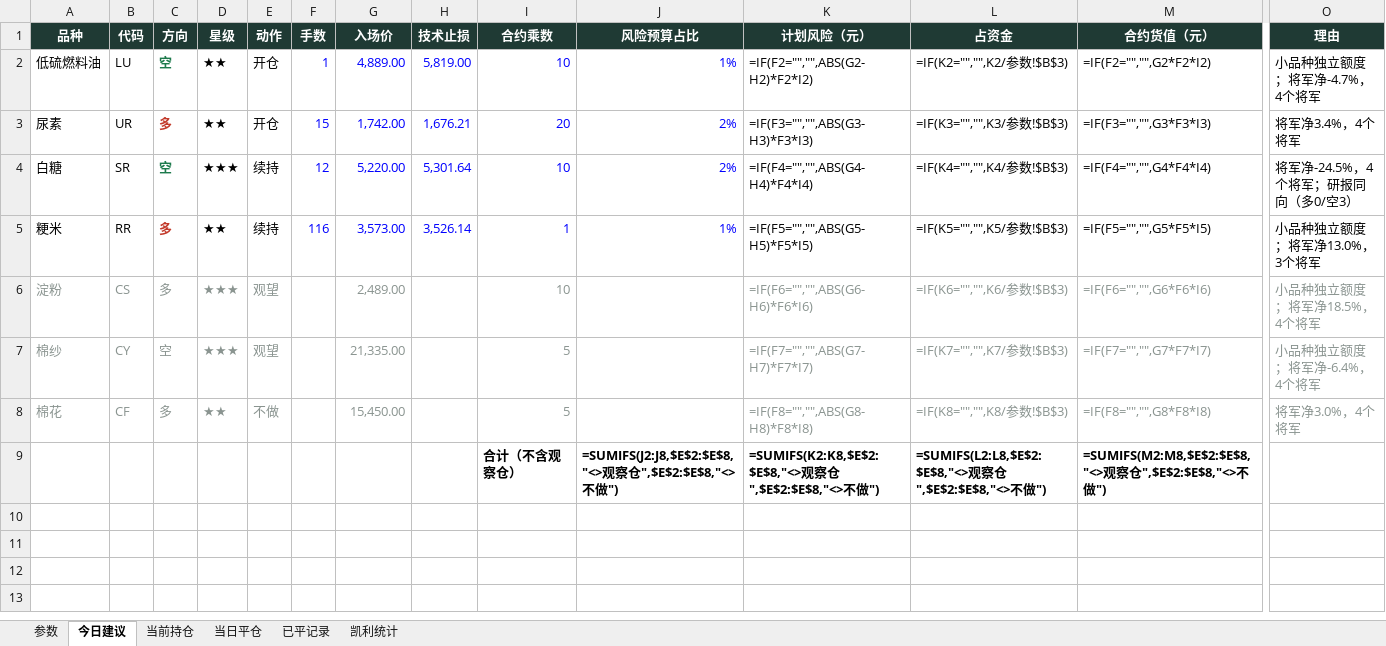
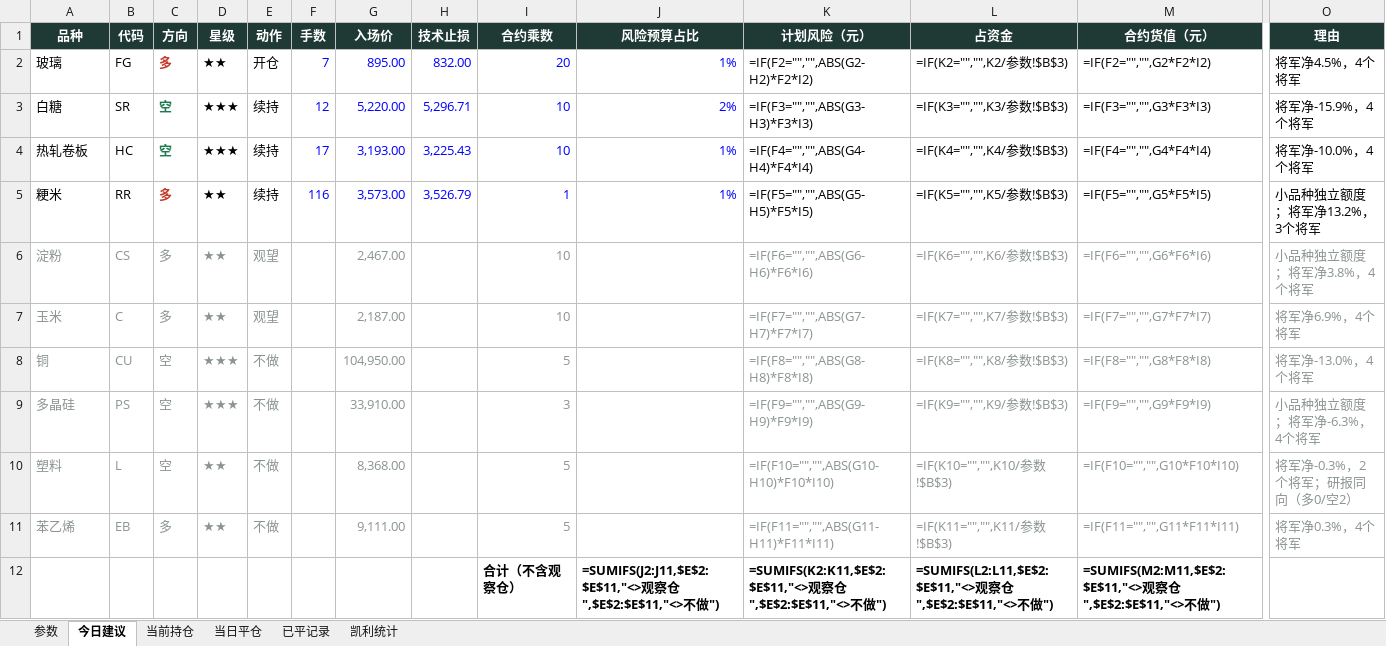
Before and after one commit to yuherantrader-glitch/futures-board, an Excel workbook: latest.xlsx, sheet 今日建议, drawn as a sheet; only a part is shown, gaps mark what is left out; values as stored, in another font and other column widths than the file's, no borders; formulas without a stored value are shown as written; removed rows and columns are numbered as before the commit, all else as after; rows hold the shown columns only; the diff names each change by its address in the sheet, - before the commit and + after, or states it on an @@ line.

```diff
--- a/latest.xlsx (sheet 今日建议)
+++ b/latest.xlsx (sheet 今日建议)
-row 2: 低硫燃料油 | LU | 空 | ★★ | 开仓 | 1 | 4,889.00 | 5,819.00 | 10 | 1% | =IF(F2="","",ABS(G2-H2)*F2*I2) | =IF(K2="","",K2/参数!$B$3) | =IF(F2="","",G2*F2*I2) | 小品种独立额度；将军净-4.7%，4个将军
-row 3: 尿素 | UR | 多 | ★★ | 开仓 | 15 | 1,742.00 | 1,676.21 | 20 | 2% | =IF(F3="","",ABS(G3-H3)*F3*I3) | =IF(K3="","",K3/参数!$B$3) | =IF(F3="","",G3*F3*I3) | 将军净3.4%，4个将军
+row 2: 玻璃 | FG | 多 | ★★ | 开仓 | 7 | 895.00 | 832.00 | 20 | 1% | =IF(F2="","",ABS(G2-H2)*F2*I2) | =IF(K2="","",K2/参数!$B$3) | =IF(F2="","",G2*F2*I2) | 将军净4.5%，4个将军
-H3 (技术止损): 5,301.64
+H3 (技术止损): 5,296.71
-K3 (计划风险（元）): =IF(F4="","",ABS(G4-H4)*F4*I4)
+K3 (计划风险（元）): =IF(F3="","",ABS(G3-H3)*F3*I3)
-L3 (占资金): =IF(K4="","",K4/参数!$B$3)
+L3 (占资金): =IF(K3="","",K3/参数!$B$3)
-M3 (合约货值（元）): =IF(F4="","",G4*F4*I4)
+M3 (合约货值（元）): =IF(F3="","",G3*F3*I3)
-O3 (理由): 将军净-24.5%，4个将军；研报同向（多0/空3）
+O3 (理由): 将军净-15.9%，4个将军
+row 4: 热轧卷板 | HC | 空 | ★★★ | 续持 | 17 | 3,193.00 | 3,225.43 | 10 | 1% | =IF(F4="","",ABS(G4-H4)*F4*I4) | =IF(K4="","",K4/参数!$B$3) | =IF(F4="","",G4*F4*I4) | 将军净-10.0%，4个将军
-H5 (技术止损): 3,526.14
+H5 (技术止损): 3,526.79
-O5 (理由): 小品种独立额度；将军净13.0%，3个将军
+O5 (理由): 小品种独立额度；将军净13.2%，3个将军
-D6 (星级): ★★★
+D6 (星级): ★★
-G6 (入场价): 2,489.00
+G6 (入场价): 2,467.00
-O6 (理由): 小品种独立额度；将军净18.5%，4个将军
+O6 (理由): 小品种独立额度；将军净3.8%，4个将军
-row 7: 棉纱 | CY | 空 | ★★★ | 观望 |  | 21,335.00 |  | 5 |  | =IF(F7="","",ABS(G7-H7)*F7*I7) | =IF(K7="","",K7/参数!$B$3) | =IF(F7="","",G7*F7*I7) | 小品种独立额度；将军净-6.4%，4个将军
+row 7: 玉米 | C | 多 | ★★ | 观望 |  | 2,187.00 |  | 10 |  | =IF(F7="","",ABS(G7-H7)*F7*I7) | =IF(K7="","",K7/参数!$B$3) | =IF(F7="","",G7*F7*I7) | 将军净6.9%，4个将军
+row 8: 铜 | CU | 空 | ★★★ | 不做 |  | 104,950.00 |  | 5 |  | =IF(F8="","",ABS(G8-H8)*F8*I8) | =IF(K8="","",K8/参数!$B$3) | =IF(F8="","",G8*F8*I8) | 将军净-13.0%，4个将军
+row 9: 多晶硅 | PS | 空 | ★★★ | 不做 |  | 33,910.00 |  | 3 |  | =IF(F9="","",ABS(G9-H9)*F9*I9) | =IF(K9="","",K9/参数!$B$3) | =IF(F9="","",G9*F9*I9) | 小品种独立额度；将军净-6.3%，4个将军
+row 10: 塑料 | L | 空 | ★★ | 不做 |  | 8,368.00 |  | 5 |  | =IF(F10="","",ABS(G10-H10)*F10*I10) | =IF(K10="","",K10/参数!$B$3) | =IF(F10="","",G10*F10*I10) | 将军净-0.3%，2个将军；研报同向（多0/空2）
-A11 (品种): 棉花
+A11 (品种): 苯乙烯
-B11 (代码): CF
+B11 (代码): EB
-G11 (入场价): 15,450.00
+G11 (入场价): 9,111.00
-K11 (计划风险（元）): =IF(F8="","",ABS(G8-H8)*F8*I8)
+K11 (计划风险（元）): =IF(F11="","",ABS(G11-H11)*F11*I11)
-L11 (占资金): =IF(K8="","",K8/参数!$B$3)
+L11 (占资金): =IF(K11="","",K11/参数!$B$3)
-M11 (合约货值（元）): =IF(F8="","",G8*F8*I8)
+M11 (合约货值（元）): =IF(F11="","",G11*F11*I11)
-O11 (理由): 将军净3.0%，4个将军
+O11 (理由): 将军净0.3%，4个将军
-J12 (风险预算占比): =SUMIFS(J2:J8,$E$2:$E$8,"<>观察仓",$E$2:$E$8,"<>不做…
+J12 (风险预算占比): =SUMIFS(J2:J11,$E$2:$E$11,"<>观察仓",$E$2:$E$11,"<>不做…
-K12 (计划风险（元）): =SUMIFS(K2:K8,$E$2:$E$8,"<>观察仓",$E$2:$E$8,"<>不做…
+K12 (计划风险（元）): =SUMIFS(K2:K11,$E$2:$E$11,"<>观察仓",$E$2:$E$11,"<>不做…
-L12 (占资金): =SUMIFS(L2:L8,$E$2:$E$8,"<>观察仓",$E$2:$E$8,"<>不做…
+L12 (占资金): =SUMIFS(L2:L11,$E$2:$E$11,"<>观察仓",$E$2:$E$11,"<>不做…
-M12 (合约货值（元）): =SUMIFS(M2:M8,$E$2:$E$8,"<>观察仓",$E$2:$E$8,"<>不做…
+M12 (合约货值（元）): =SUMIFS(M2:M11,$E$2:$E$11,"<>观察仓",$E$2:$E$11,"<>不做…
```
Also changed, not shown: sheet 已平记录, sheet 当前持仓, sheet 当日平仓, sheet 凯利统计, sheet 参数, 4 other files.
